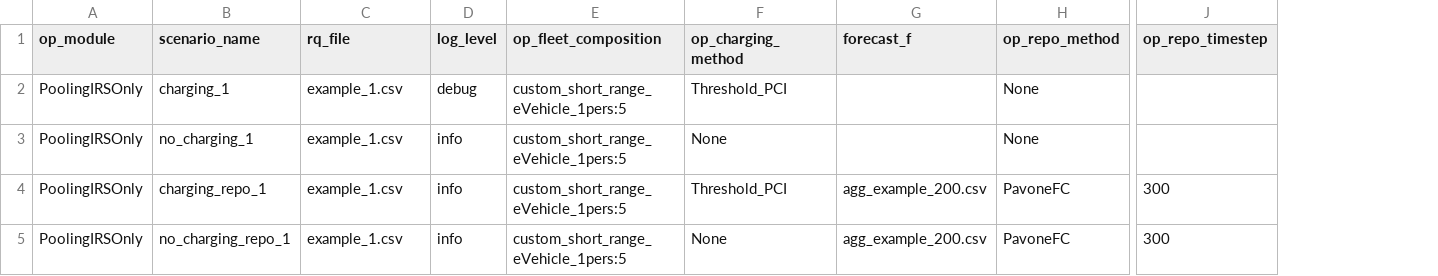
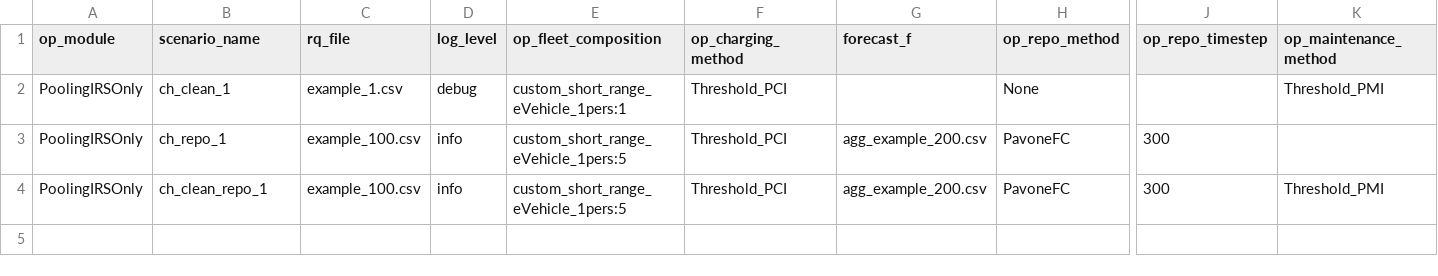
Before and after one commit to quirinqui/FleetPy, a CSV file: studies/Maintenance/scenarios/scenario_maintenance_vs_nomaintenance.csv, drawn as a sheet; only a part is shown, gaps mark what is left out; removed rows and columns are numbered as before the commit, all else as after; rows hold the shown columns only; the diff names each change by its address in the sheet, - before the commit and + after, or states it on an @@ line.

Commit message:
working simulation without maintenance infrastructure currently beeing added in FleetSimulationBase.py

```diff
--- a/studies/Maintenance/scenarios/scenario_maintenance_vs_nomaintenance.csv
+++ b/studies/Maintenance/scenarios/scenario_maintenance_vs_nomaintenance.csv
+column K (op_maintenance_method), rows 2-4: Threshold_PMI |  | Threshold_PMI
-B2 (scenario_name): charging_1
+B2 (scenario_name): ch_clean_1
-E2 (op_fleet_composition): custom_short_range_eVehicle_1pers:5
+E2 (op_fleet_composition): custom_short_range_eVehicle_1pers:1
-row 3: PoolingIRSOnly | no_charging_1 | example_1.csv | info | custom_short_range_eVehicle_1pers:5 | None |  | None
-B3 (scenario_name): charging_repo_1
+B3 (scenario_name): ch_repo_1
-C3:C4 (rq_file): example_1.csv
+C3:C4 (rq_file): example_100.csv
-B4 (scenario_name): no_charging_repo_1
+B4 (scenario_name): ch_clean_repo_1
-F4 (op_charging_method): None
+F4 (op_charging_method): Threshold_PCI
```
Also changed, not shown: 9 other files.
